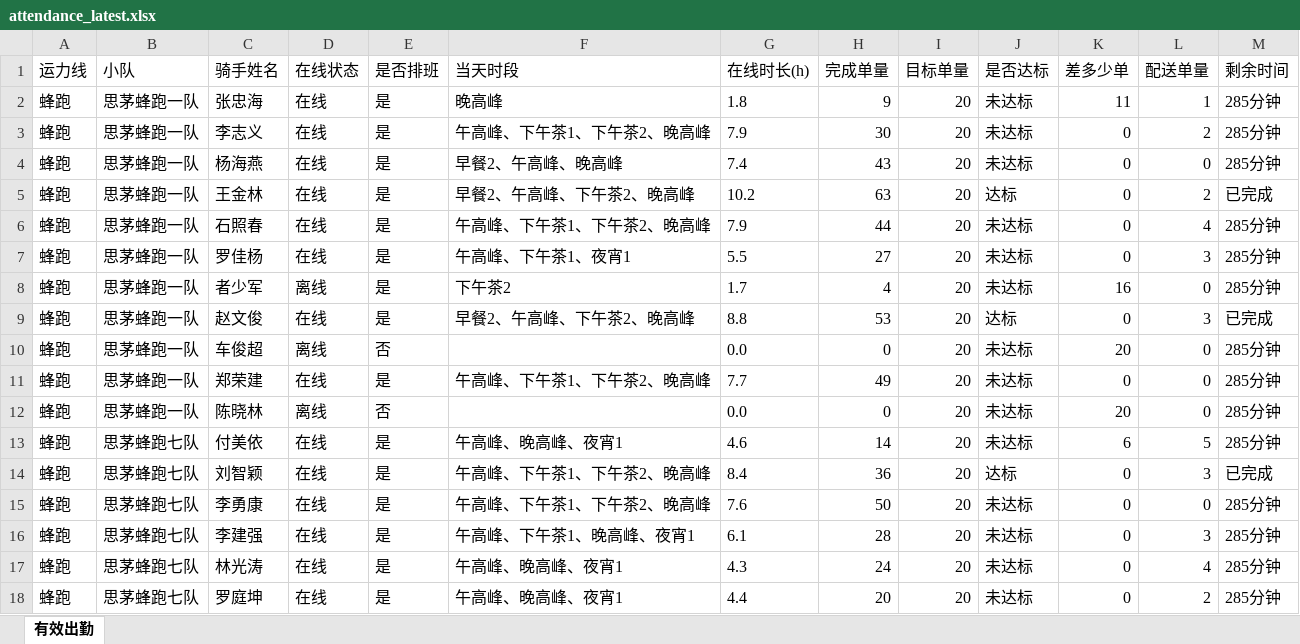
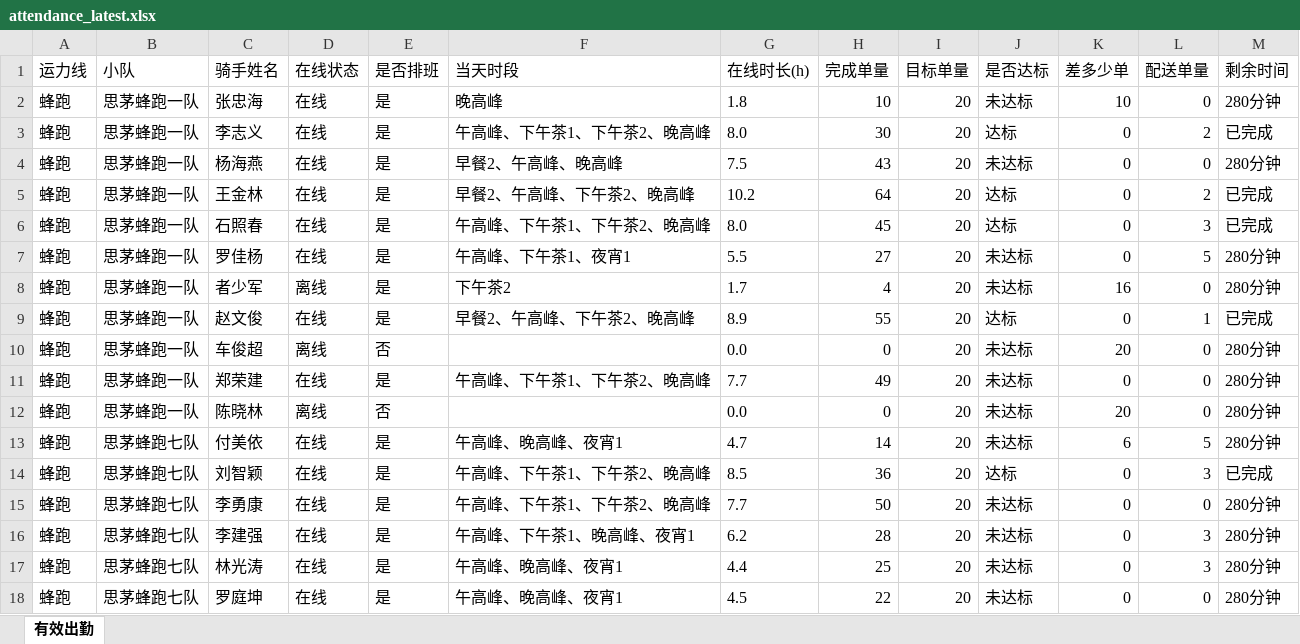
Before and after one commit to 424584635-png/dzt-dashboard, an Excel workbook: public/attendance_latest.xlsx, sheet 有效出勤, drawn as a sheet; only a part is shown; values as stored, in another font and other column widths than the file's, no borders; the diff covers the shown part only; the diff names each change by its address in the sheet, - before the commit and + after, or states it on an @@ line.

Commit message:
data: 202611111920 (227 骑手)

```diff
--- a/public/attendance_latest.xlsx (sheet 有效出勤)
+++ b/public/attendance_latest.xlsx (sheet 有效出勤)
-H2 (完成单量): 9
+H2 (完成单量): 10
-K2 (差多少单): 11
+K2 (差多少单): 10
-L2 (配送单量): 1
+L2 (配送单量): 0
-M2 (剩余时间): 285分钟
+M2 (剩余时间): 280分钟
-G3 (在线时长(h)): 7.9
+G3 (在线时长(h)): 8.0
-J3 (是否达标): 未达标
+J3 (是否达标): 达标
-M3 (剩余时间): 285分钟
+M3 (剩余时间): 已完成
-G4 (在线时长(h)): 7.4
+G4 (在线时长(h)): 7.5
-M4 (剩余时间): 285分钟
+M4 (剩余时间): 280分钟
-H5 (完成单量): 63
+H5 (完成单量): 64
-G6 (在线时长(h)): 7.9
+G6 (在线时长(h)): 8.0
-H6 (完成单量): 44
+H6 (完成单量): 45
-J6 (是否达标): 未达标
+J6 (是否达标): 达标
-L6 (配送单量): 4
+L6 (配送单量): 3
-M6 (剩余时间): 285分钟
+M6 (剩余时间): 已完成
-L7 (配送单量): 3
+L7 (配送单量): 5
-M7:M8 (剩余时间): 285分钟
+M7:M8 (剩余时间): 280分钟
-G9 (在线时长(h)): 8.8
+G9 (在线时长(h)): 8.9
-H9 (完成单量): 53
+H9 (完成单量): 55
-L9 (配送单量): 3
+L9 (配送单量): 1
-M10:M13 (剩余时间): 285分钟
+M10:M13 (剩余时间): 280分钟
-G13 (在线时长(h)): 4.6
+G13 (在线时长(h)): 4.7
-G14 (在线时长(h)): 8.4
+G14 (在线时长(h)): 8.5
-G15 (在线时长(h)): 7.6
+G15 (在线时长(h)): 7.7
-M15:M18 (剩余时间): 285分钟
+M15:M18 (剩余时间): 280分钟
-G16 (在线时长(h)): 6.1
+G16 (在线时长(h)): 6.2
-G17 (在线时长(h)): 4.3
+G17 (在线时长(h)): 4.4
-H17 (完成单量): 24
+H17 (完成单量): 25
-L17 (配送单量): 4
+L17 (配送单量): 3
-G18 (在线时长(h)): 4.4
+G18 (在线时长(h)): 4.5
-H18 (完成单量): 20
+H18 (完成单量): 22
-L18 (配送单量): 2
+L18 (配送单量): 0
```
Also changed, not shown: 392 edited cells elsewhere in this sheet, 7 other files.
